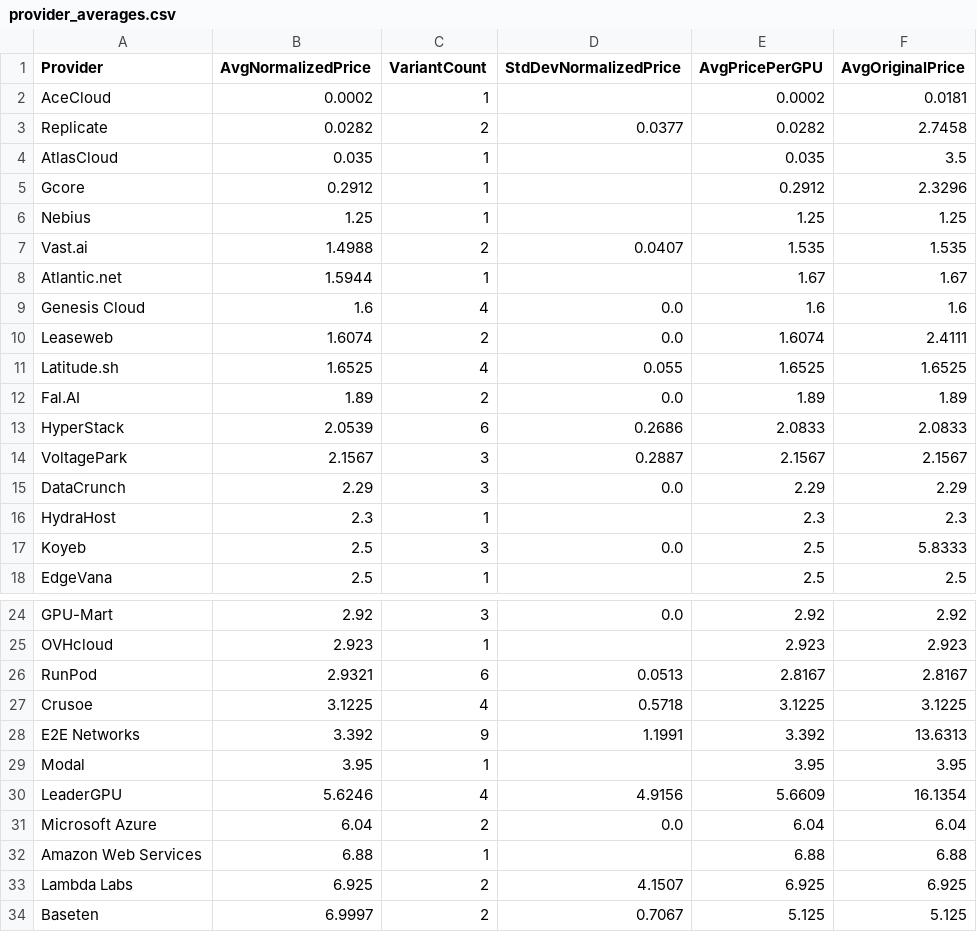
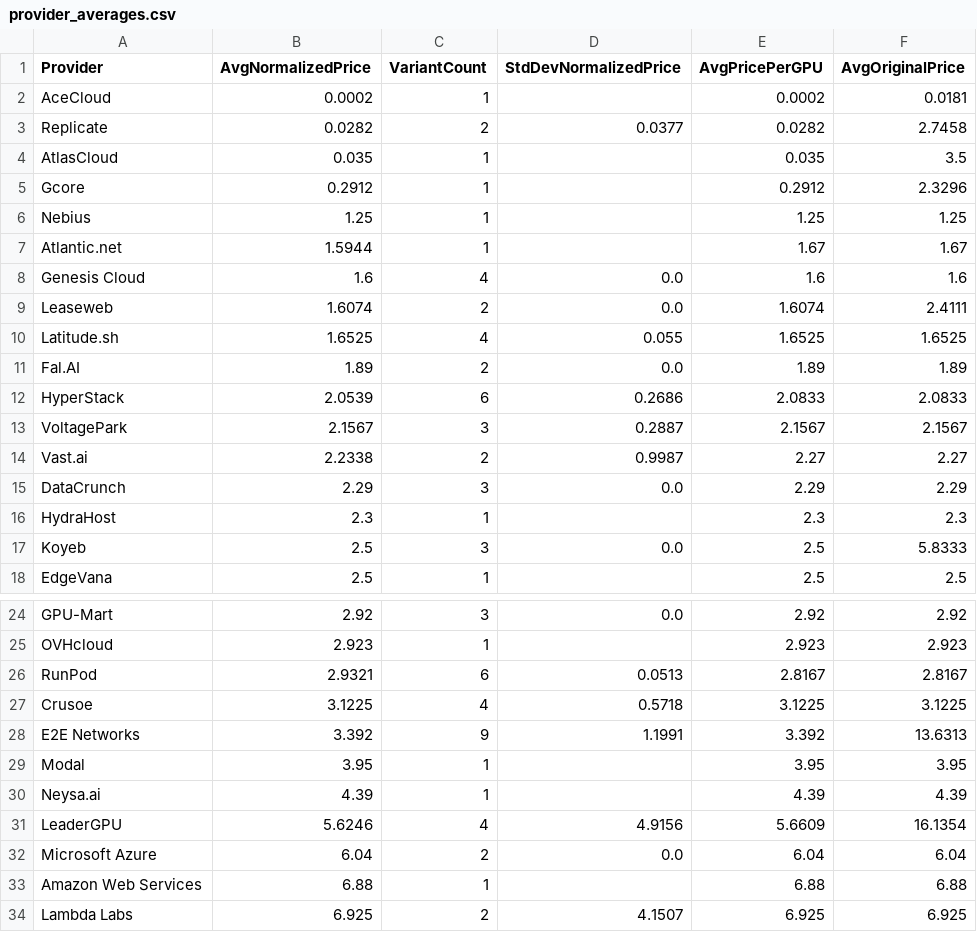
Before and after one commit to 0x0shephard/bot, a CSV file: provider_averages.csv, drawn as a sheet; only a part is shown, gaps mark what is left out; the shorter side is filled out with more unchanged rows; removed rows and columns are numbered as before the commit, all else as after; the diff names each change by its address in the sheet, - before the commit and + after, or states it on an @@ line.

```diff
--- a/provider_averages.csv
+++ b/provider_averages.csv
-row 7: Vast.ai | 1.4988 | 2 | 0.0407 | 1.535 | 1.535
+row 14: Vast.ai | 2.2338 | 2 | 0.9987 | 2.27 | 2.27
+row 30: Neysa.ai | 4.39 | 1 |  | 4.39 | 4.39
```
Also changed, not shown: gpu_index_history.csv, gpu_prices_normalized.csv, 13 other files.
